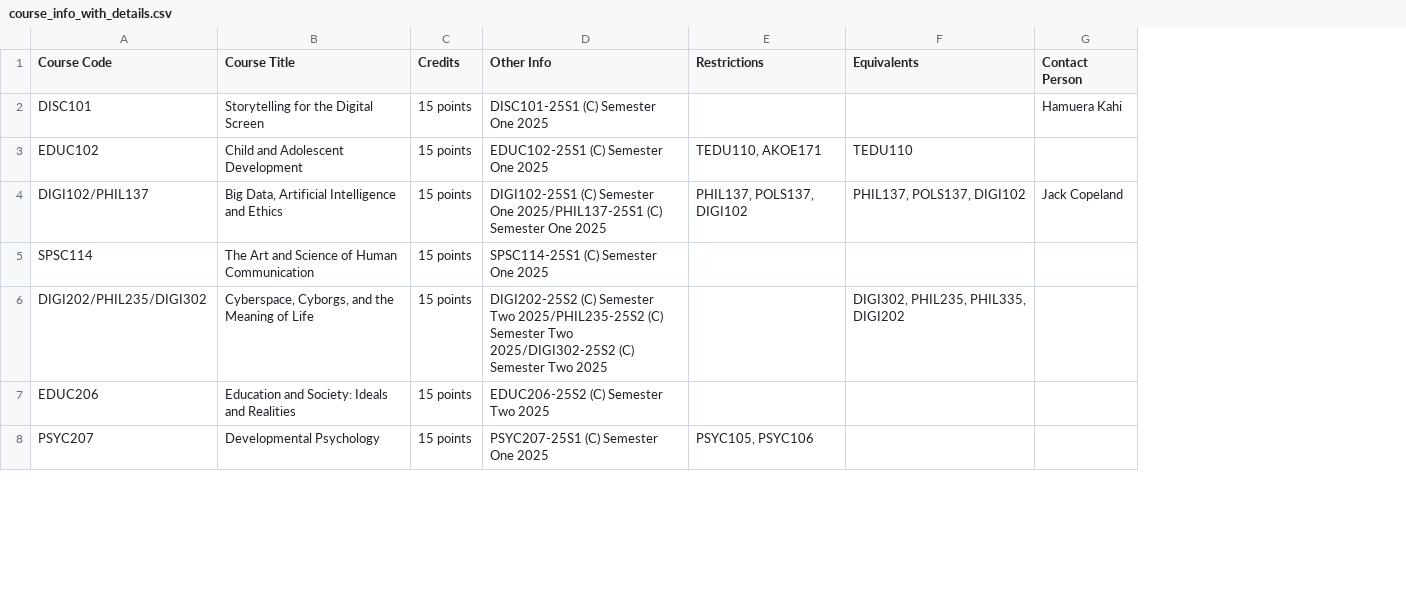
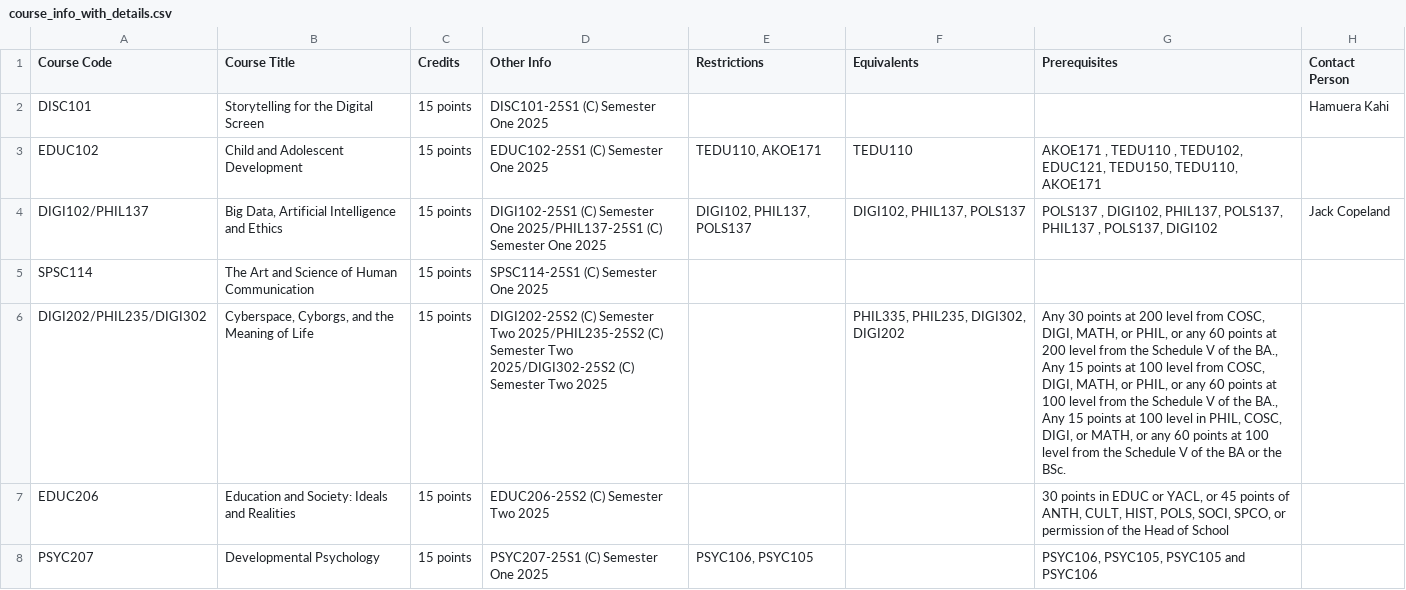
Before and after one commit to carr91/UniversityCanterburyCourseSearch, a CSV file: course_info_with_details.csv, drawn as a sheet; only a part is shown; the diff covers the shown part only; the diff names each change by its address in the sheet, - before the commit and + after, or states it on an @@ line.

Commit message:
Add files via upload
enhanced search even further, Now adds contact persons, reqs, and equivalents (i think)

```diff
--- a/course_info_with_details.csv
+++ b/course_info_with_details.csv
+column G (Prerequisites), rows 3-8: AKOE171 , TEDU110 , TEDU102, EDUC121, TEDU150, TEDU110, AKOE171 | POLS137 , DIGI102, PHIL137, POLS137, PHIL137 , POLS137, DIGI102 |  | Any 30 points at 200 level from COSC, DIGI, MATH, or PHIL, or any 60 points at 200 level from the Schedule V of the BA., Any 15 points at 100 level from COSC, DIGI, MATH, or PHIL, or any 60 points at 100 level from the Schedule V of the BA., Any 15 points at 100 level in PHIL, COSC, DIGI, or MATH, or any 60 points at 100 level from the Schedule V of the BA or the BSc. | 30 points in EDUC or YACL, or 45 points of ANTH, CULT, HIST, POLS, SOCI, SPCO, or permission of the Head of School | PSYC106, PSYC105, PSYC105 and PSYC106
-E4 (Restrictions): PHIL137, POLS137, DIGI102
+E4 (Restrictions): DIGI102, PHIL137, POLS137
-F4 (Equivalents): PHIL137, POLS137, DIGI102
+F4 (Equivalents): DIGI102, PHIL137, POLS137
-F6 (Equivalents): DIGI302, PHIL235, PHIL335, DIGI202
+F6 (Equivalents): PHIL335, PHIL235, DIGI302, DIGI202
-E8 (Restrictions): PSYC105, PSYC106
+E8 (Restrictions): PSYC106, PSYC105
```
Also changed, not shown: 26 edited cells elsewhere in this file.
